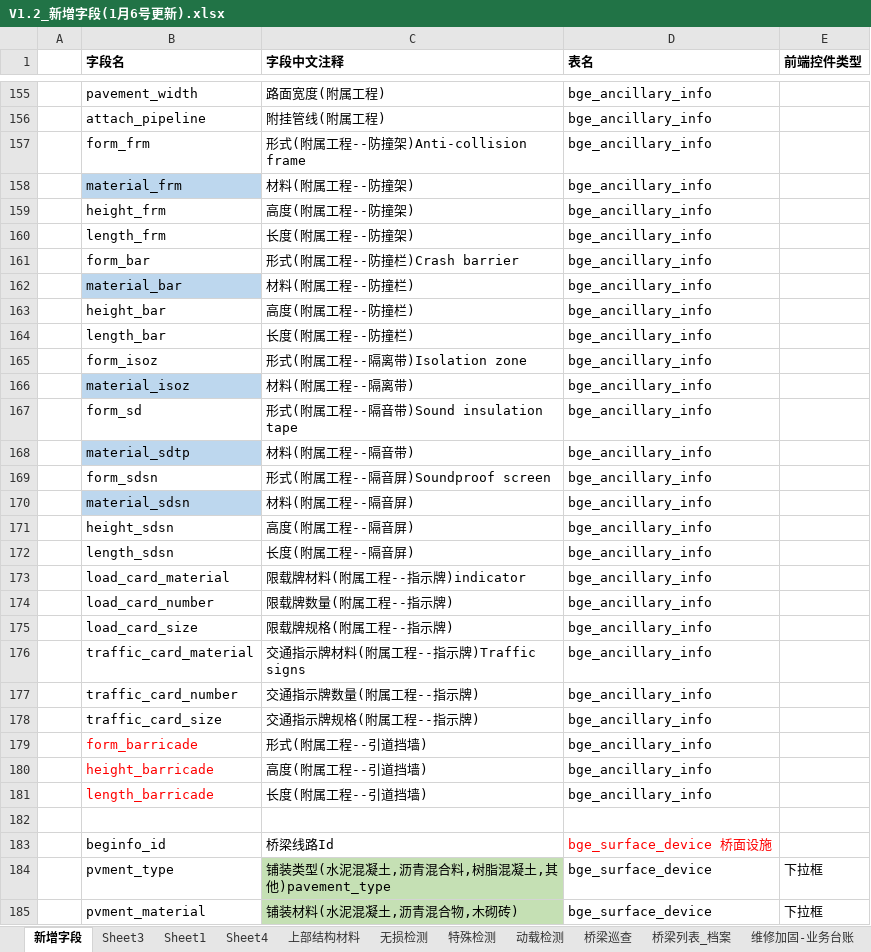
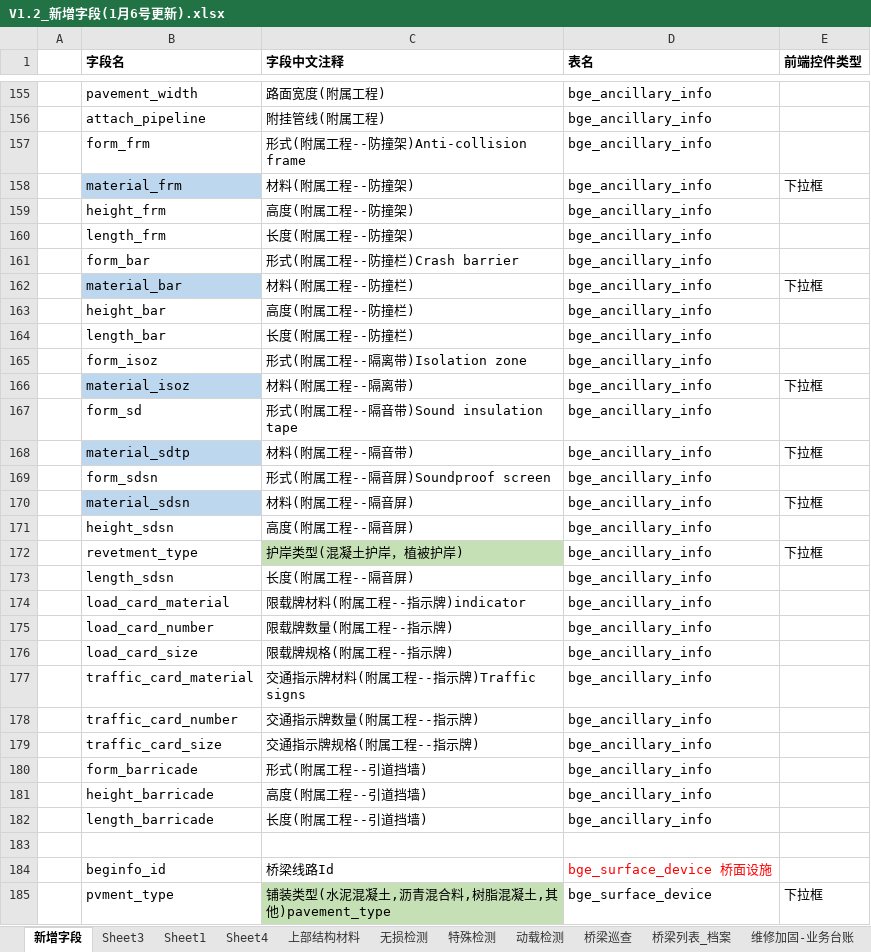
Before and after one commit to HillCat/hillcat.github.io, an Excel workbook: work/V1.2_新增字段(1月6号更新).xlsx, sheet 新增字段, drawn as a sheet; only a part is shown, gaps mark what is left out; the shorter side is filled out with more unchanged rows; values as stored, in another font and other column widths than the file's, no borders; addresses are those after the commit; the diff covers the shown part only; the diff names each change by its address in the sheet, - before the commit and + after, or states it on an @@ line.

Commit message:
Update V1.2_新增字段(1月6号更新).xlsx

```diff
--- a/work/V1.2_新增字段(1月6号更新).xlsx (sheet 新增字段)
+++ b/work/V1.2_新增字段(1月6号更新).xlsx (sheet 新增字段)
-E158 (前端控件类型): (empty)
+E158 (前端控件类型): 下拉框
-E162 (前端控件类型): (empty)
+E162 (前端控件类型): 下拉框
-E166 (前端控件类型): (empty)
+E166 (前端控件类型): 下拉框
-E168 (前端控件类型): (empty)
+E168 (前端控件类型): 下拉框
-E170 (前端控件类型): (empty)
+E170 (前端控件类型): 下拉框
+row 172:  | revetment_type | 护岸类型(混凝土护岸，植被护岸) | bge_ancillary_info | 下拉框
-B180:B182 text colour: #FF0000
+B180:B182 text colour: black
```
Also changed, not shown: 24 edited cells elsewhere in this sheet.
